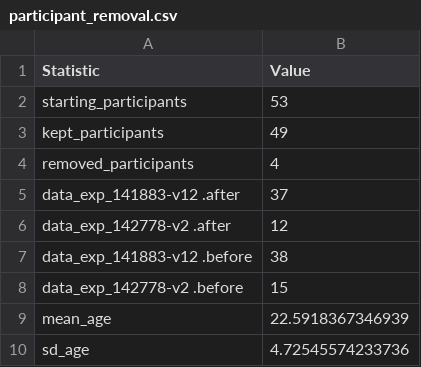
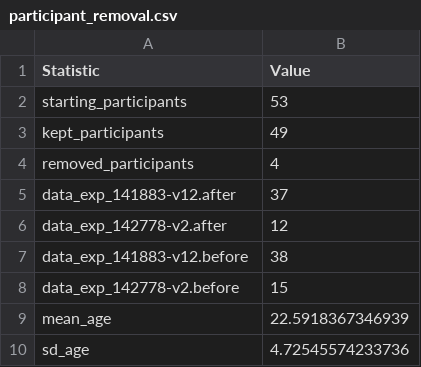
Before and after one commit to AdamAnderB/sp_24, a CSV file: scripts/data_output/participant_removal.csv, drawn as a sheet.

```diff
--- a/scripts/data_output/participant_removal.csv
+++ b/scripts/data_output/participant_removal.csv
@@ -4,6 +4,6 @@
 "removed_participants",4
-"data_exp_141883-v12 .after",37
-"data_exp_142778-v2 .after",12
-"data_exp_141883-v12 .before",38
-"data_exp_142778-v2 .before",15
+"data_exp_141883-v12.after",37
+"data_exp_142778-v2.after",12
+"data_exp_141883-v12.before",38
+"data_exp_142778-v2.before",15
 "mean_age",22.5918367346939
```
Also changed, not shown: 1 other file.
